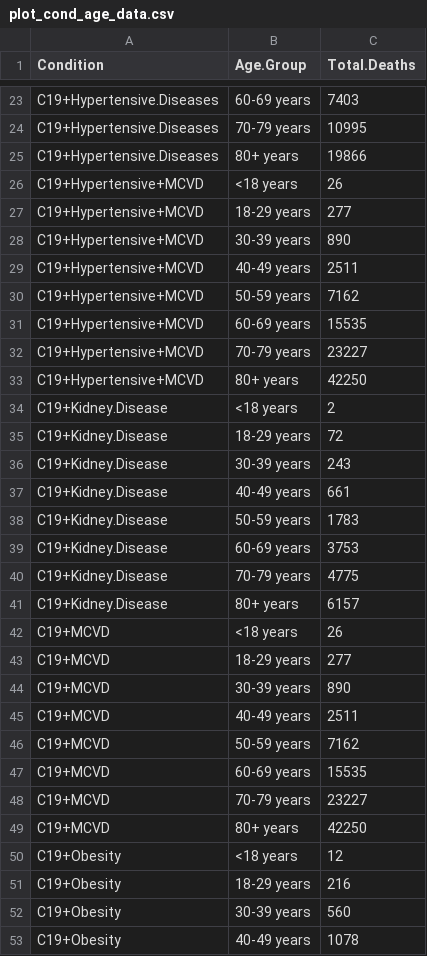
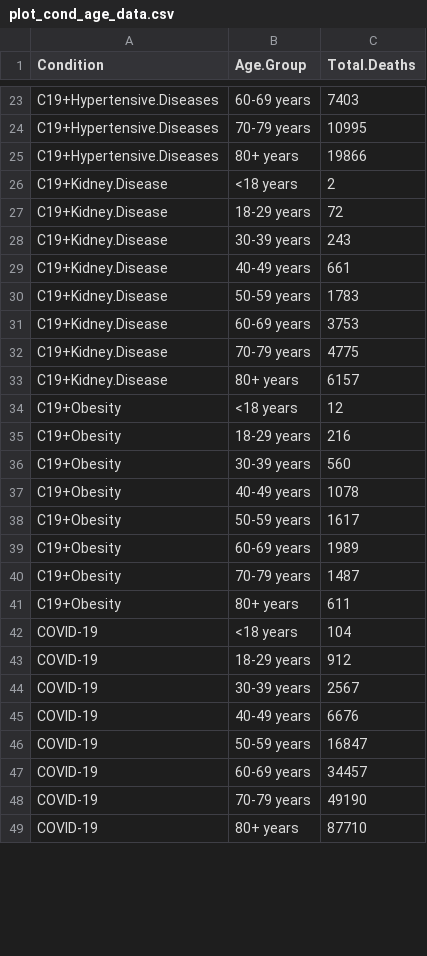
Before and after one commit to hray4/QuarantineQueens, a CSV file: code_plots/eda_ah_diab_conds/plot_cond_age_data.csv, drawn as a sheet; only a part is shown, gaps mark what is left out; the shorter side is filled out with more unchanged rows; the diff covers the shown part only.

Commit message:
updated code and plots for problem definition slide. removed C19+Hypertensive+MCVD as it was a duplicate of C19+MCVD. renamed C19+MCVD to C19+Major.Cardiovascular.Diseases.

```diff
--- a/code_plots/eda_ah_diab_conds/plot_cond_age_data.csv
+++ b/code_plots/eda_ah_diab_conds/plot_cond_age_data.csv
@@ -25,10 +25,2 @@ C19+Hypertensive.Diseases,70-79 years,10995
 C19+Hypertensive.Diseases,80+ years,19866
-C19+Hypertensive+MCVD,<18 years,26
-C19+Hypertensive+MCVD,18-29 years,277
-C19+Hypertensive+MCVD,30-39 years,890
-C19+Hypertensive+MCVD,40-49 years,2511
-C19+Hypertensive+MCVD,50-59 years,7162
-C19+Hypertensive+MCVD,60-69 years,15535
-C19+Hypertensive+MCVD,70-79 years,23227
-C19+Hypertensive+MCVD,80+ years,42250
 C19+Kidney.Disease,<18 years,2
@@ -41,10 +33,2 @@ C19+Kidney.Disease,70-79 years,4775
 C19+Kidney.Disease,80+ years,6157
-C19+MCVD,<18 years,26
-C19+MCVD,18-29 years,277
-C19+MCVD,30-39 years,890
-C19+MCVD,40-49 years,2511
-C19+MCVD,50-59 years,7162
-C19+MCVD,60-69 years,15535
-C19+MCVD,70-79 years,23227
-C19+MCVD,80+ years,42250
 C19+Obesity,<18 years,12
```
Also changed, not shown: 8 added rows elsewhere in this file, code_plots/ah_diab_cond_totals/plot_cond_totals_data.csv, code_plots/eda_ah_diab_conds/plot_cond_sex_data.csv, 9 other files.
